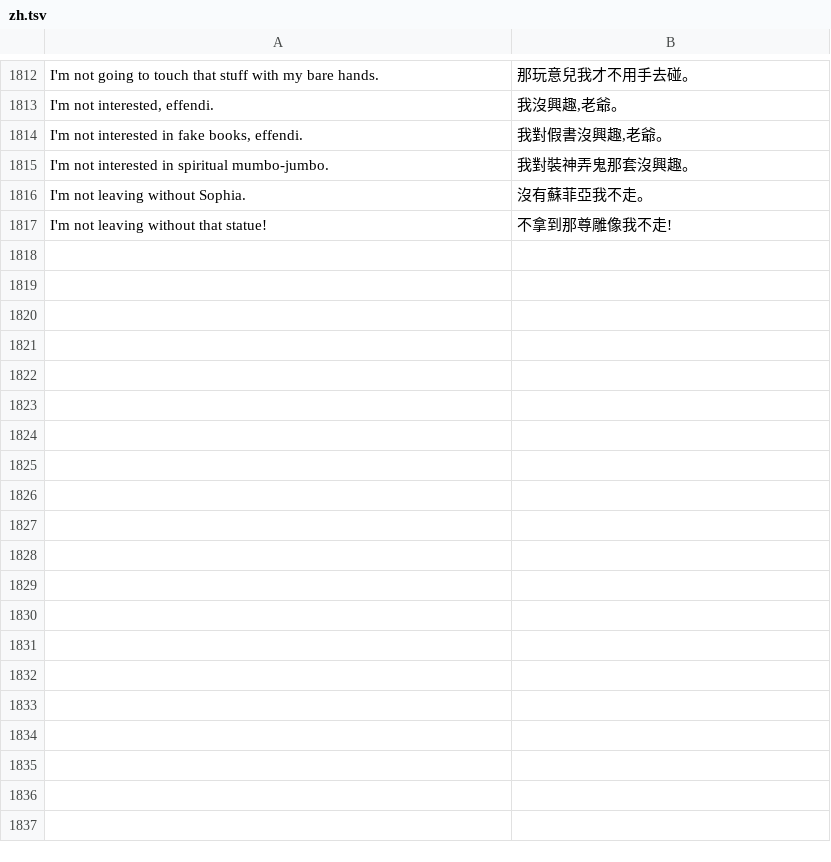
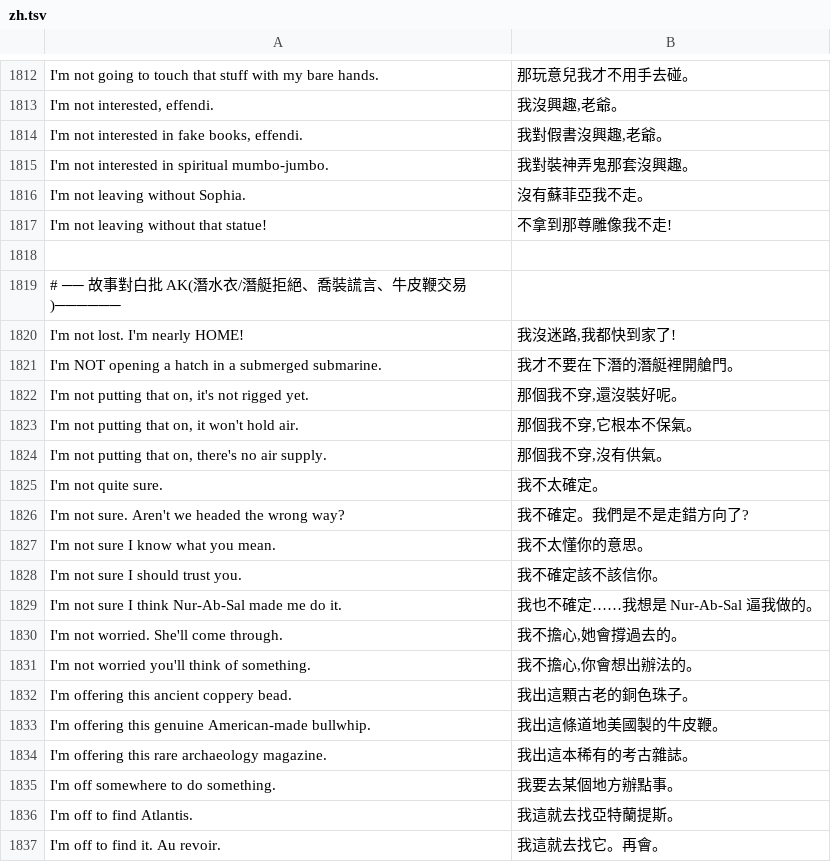
Before and after one commit to wicanr2/indiana-jones-and-the-fate-of-atlantis-cht, a TSV file: translations/zh.tsv, drawn as a sheet; only a part is shown, gaps mark what is left out; the diff covers the shown part only; the diff names each change by its address in the sheet, - before the commit and + after, or states it on an @@ line.

```diff
--- a/translations/zh.tsv
+++ b/translations/zh.tsv
+row 1818: (empty)
+row 1819: # ── 故事對白批 AK(潛水衣/潛艇拒絕、喬裝謊言、牛皮鞭交易)──────
+row 1820: I'm not lost. I'm nearly HOME! | 我沒迷路,我都快到家了!
+row 1821: I'm NOT opening a hatch in a submerged submarine. | 我才不要在下潛的潛艇裡開艙門。
+row 1822: I'm not putting that on, it's not rigged yet. | 那個我不穿,還沒裝好呢。
+row 1823: I'm not putting that on, it won't hold air. | 那個我不穿,它根本不保氣。
+row 1824: I'm not putting that on, there's no air supply. | 那個我不穿,沒有供氣。
+row 1825: I'm not quite sure. | 我不太確定。
+row 1826: I'm not sure. Aren't we headed the wrong way? | 我不確定。我們是不是走錯方向了?
+row 1827: I'm not sure I know what you mean. | 我不太懂你的意思。
+row 1828: I'm not sure I should trust you. | 我不確定該不該信你。
+row 1829: I'm not sure I think Nur-Ab-Sal made me do it. | 我也不確定……我想是 Nur-Ab-Sal 逼我做的。
+row 1830: I'm not worried. She'll come through. | 我不擔心,她會撐過去的。
+row 1831: I'm not worried you'll think of something. | 我不擔心,你會想出辦法的。
+row 1832: I'm offering this ancient coppery bead. | 我出這顆古老的銅色珠子。
+row 1833: I'm offering this genuine American-made bullwhip. | 我出這條道地美國製的牛皮鞭。
+row 1834: I'm offering this rare archaeology magazine. | 我出這本稀有的考古雜誌。
+row 1835: I'm off somewhere to do something. | 我要去某個地方辦點事。
+row 1836: I'm off to find Atlantis. | 我這就去找亞特蘭提斯。
+row 1837: I'm off to find it. Au revoir. | 我這就去找它。再會。
```
Also changed, not shown: 16 added rows elsewhere in this file.
